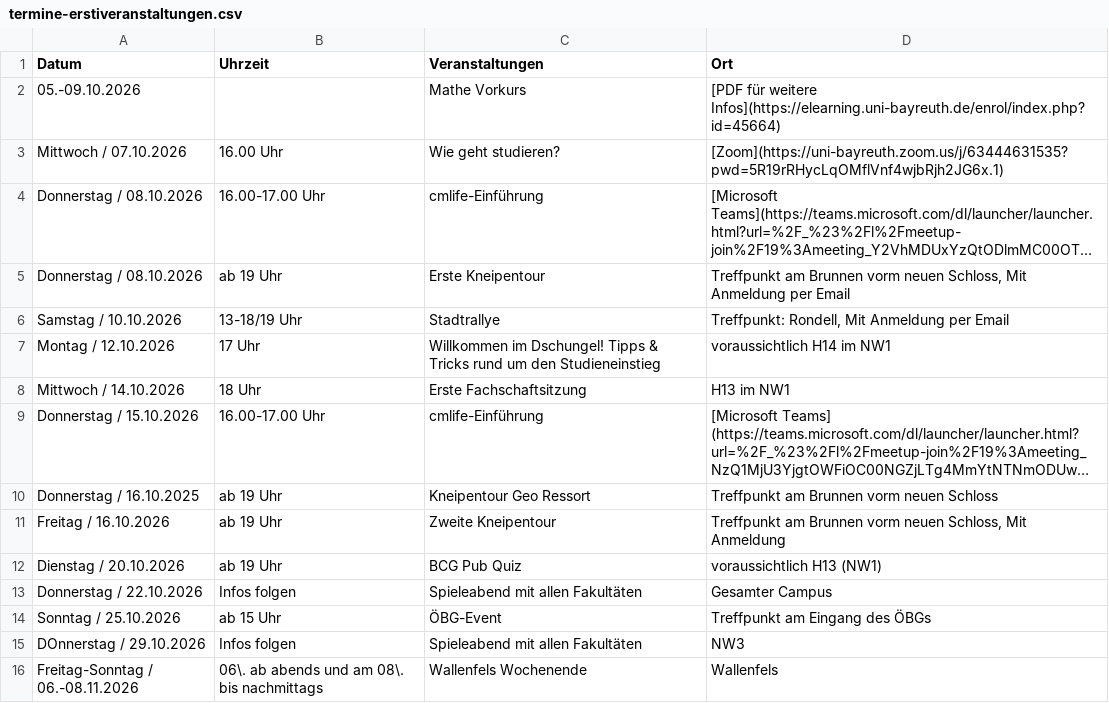
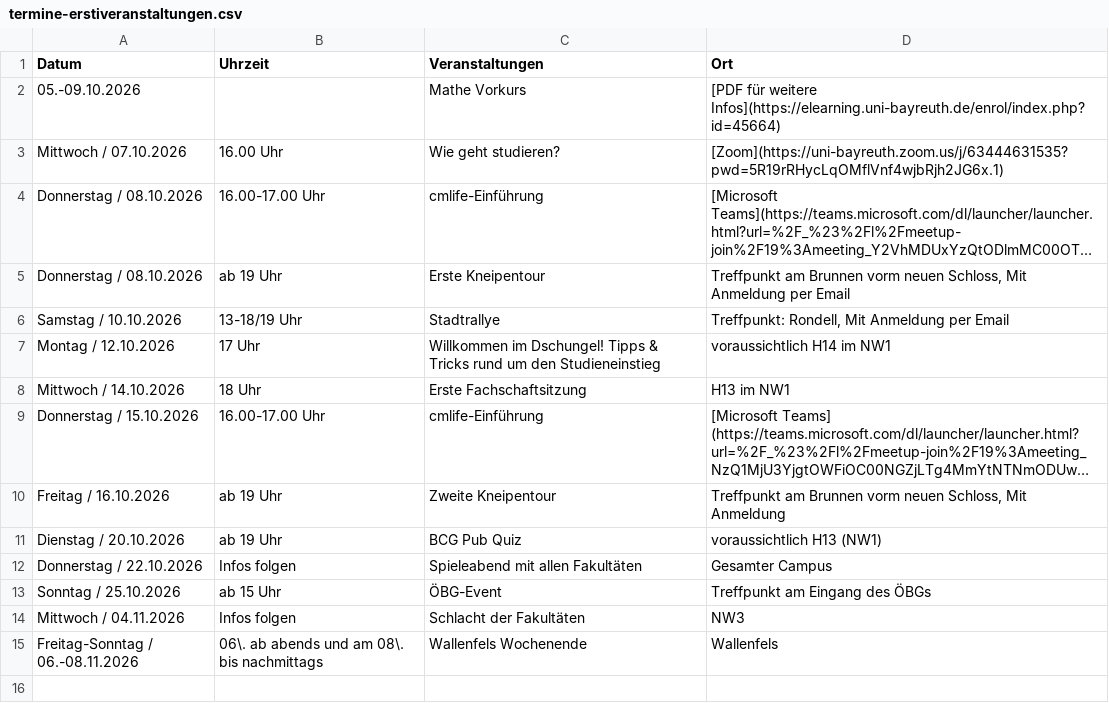
Before and after one commit to fsbcg-ubt/erstizeitung, a CSV file: data/termine-erstiveranstaltungen.csv, drawn as a sheet; long unchanged cells end in …; removed rows and columns are numbered as before the commit, all else as after; the diff names each change by its address in the sheet, - before the commit and + after, or states it on an @@ line.

Commit message:
termine korrektur

```diff
--- a/data/termine-erstiveranstaltungen.csv
+++ b/data/termine-erstiveranstaltungen.csv
-row 10: Donnerstag / 16.10.2025 | ab 19 Uhr | Kneipentour Geo Ressort | Treffpunkt am Brunnen vorm neuen Schloss
-A14 (Datum): DOnnerstag / 29.10.2026
+A14 (Datum): Mittwoch / 04.11.2026
-C14 (Veranstaltungen): Spieleabend mit allen Fakultäten
+C14 (Veranstaltungen): Schlacht der Fakultäten
```
